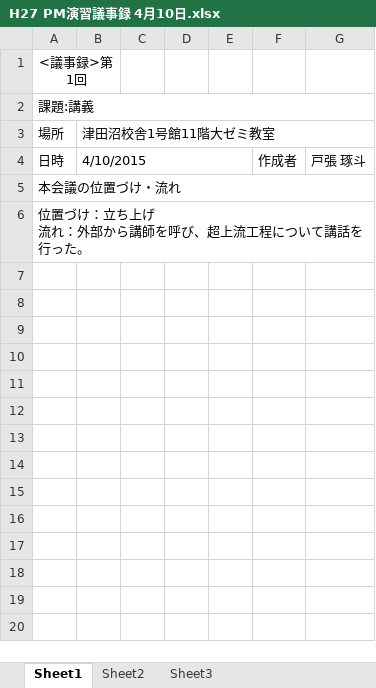
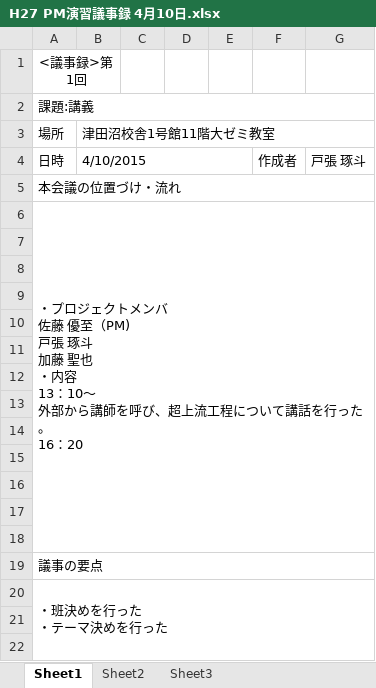
Before and after one commit to horiuchi-lab-teamA/horiuchi-lab-teamA-, an Excel workbook: 議事録/H27 PM演習議事録 4月10日.xlsx, sheet Sheet1, drawn as a sheet; only a part is shown; values as stored, in another font and other column widths than the file's, no borders; ↵ is a line break in a cell; the diff covers the shown part only; the diff names each change by its address in the sheet, - before the commit and + after, or states it on an @@ line.

```diff
--- a/議事録/H27 PM演習議事録 4月10日.xlsx (sheet Sheet1)
+++ b/議事録/H27 PM演習議事録 4月10日.xlsx (sheet Sheet1)
-A6 (場所): 位置づけ：立ち上げ ↵ 流れ：外部から講師を呼び、超上流工程について講話を行った。
+A6 (場所): ・プロジェクトメンバ ↵ 佐藤 優至（PM) ↵ 戸張 琢斗 ↵ 加藤 聖也 ↵ ・内容 ↵ 13：10～ ↵ 外部から講師を呼び、超上流工程について講話を行った。 ↵ 16：20
+row 7: (empty)
+row 8: (empty)
+row 9: (empty)
+row 10: (empty)
+row 11: (empty)
+row 12: (empty)
+row 13: (empty)
+row 14: (empty)
+row 15: (empty)
+row 16: (empty)
+row 17: (empty)
+row 18: (empty)
+row 19: 議事の要点
+row 20: ・班決めを行った ↵ ・テーマ決めを行った
+row 21: (empty)
+row 22: (empty)
```
Also changed, not shown: 10 added rows elsewhere in this sheet, 作業日報/H27 PM演習作業報告書 4月10日.xlsx, 作業日報/H27 PM演習作業報告書 4月17日.xlsx, 1 other file.
